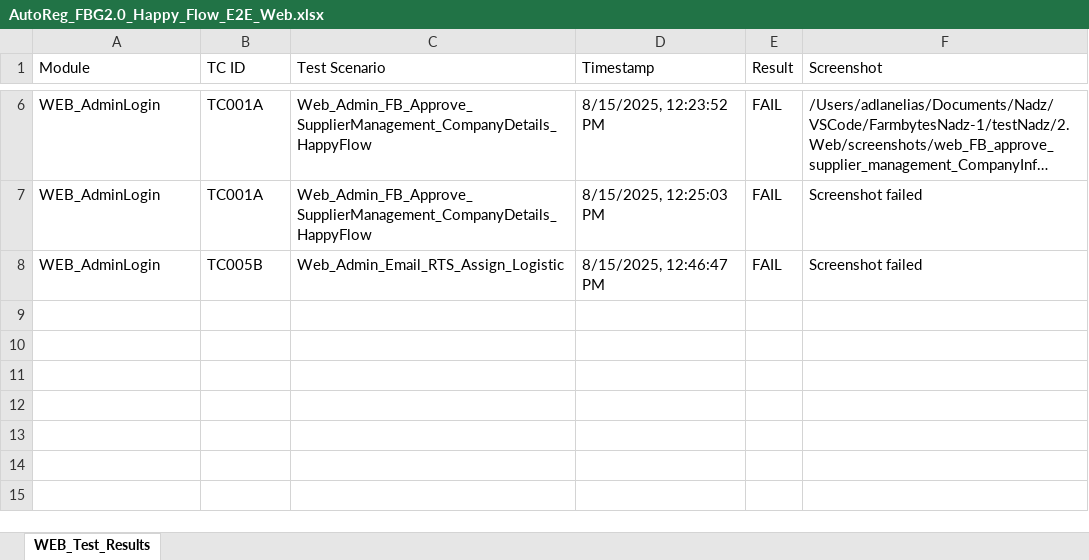
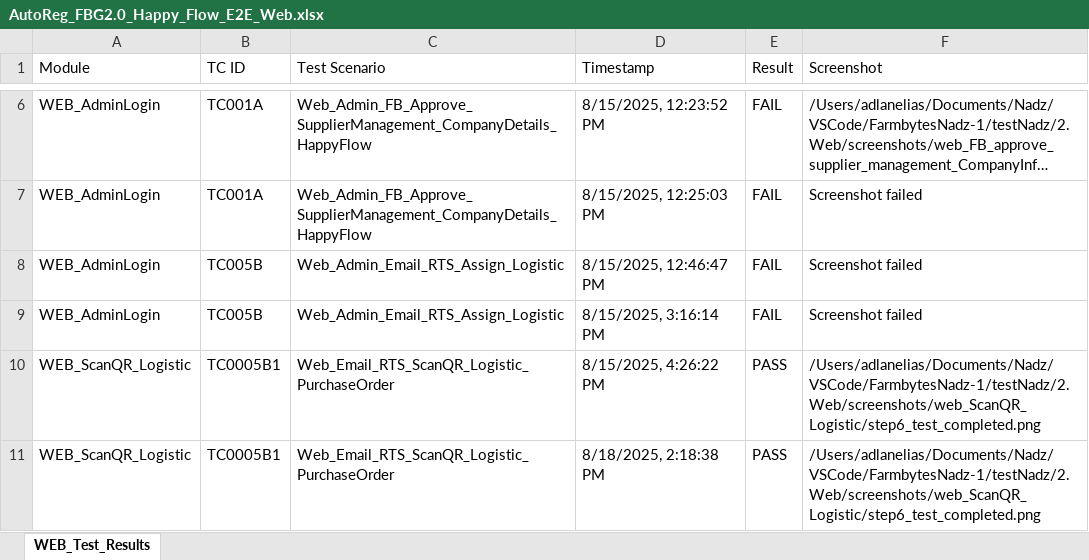
Before and after one commit to NadzrulAdzizi/FarmbytesNadz, an Excel workbook: testNadz/2.Web/AutoReg_FBG2.0_Happy_Flow_E2E_Web.xlsx, sheet WEB_Test_Results, drawn as a sheet; only a part is shown, gaps mark what is left out; long unchanged cells end in …; values as stored, in another font and other column widths than the file's, no borders; the diff names each change by its address in the sheet, - before the commit and + after, or states it on an @@ line.

```diff
--- a/testNadz/2.Web/AutoReg_FBG2.0_Happy_Flow_E2E_Web.xlsx (sheet WEB_Test_Results)
+++ b/testNadz/2.Web/AutoReg_FBG2.0_Happy_Flow_E2E_Web.xlsx (sheet WEB_Test_Results)
+row 9: WEB_AdminLogin | TC005B | Web_Admin_Email_RTS_Assign_Logistic | 8/15/2025, 3:16:14 PM | FAIL | Screenshot failed
+row 10: WEB_ScanQR_Logistic | TC0005B1 | Web_Email_RTS_ScanQR_Logistic_PurchaseOrder | 8/15/2025, 4:26:22 PM | PASS | /Users/adlanelias/Documents/Nadz/VSCode/FarmbytesNadz-1/testNadz/2.Web/screenshots/web_ScanQR_Logistic/step6_test_completed.png
+row 11: WEB_ScanQR_Logistic | TC0005B1 | Web_Email_RTS_ScanQR_Logistic_PurchaseOrder | 8/18/2025, 2:18:38 PM | PASS | /Users/adlanelias/Documents/Nadz/VSCode/FarmbytesNadz-1/testNadz/2.Web/screenshots/web_ScanQR_Logistic/step6_test_completed.png
```
Also changed, not shown: 27 other files.
